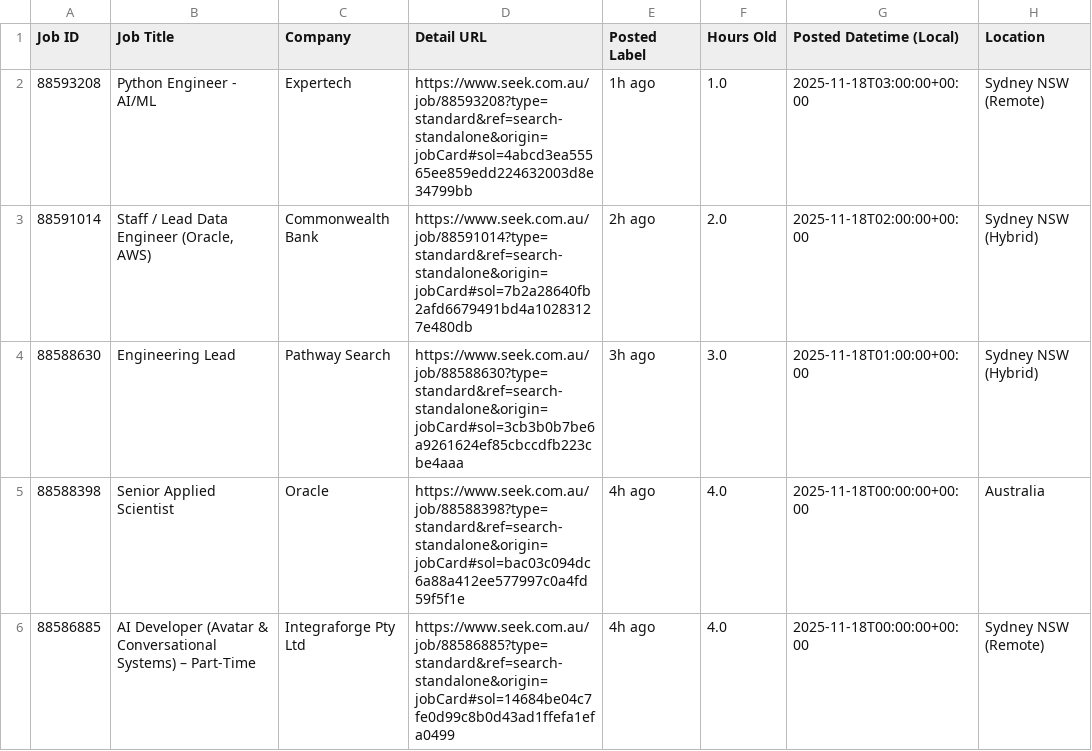
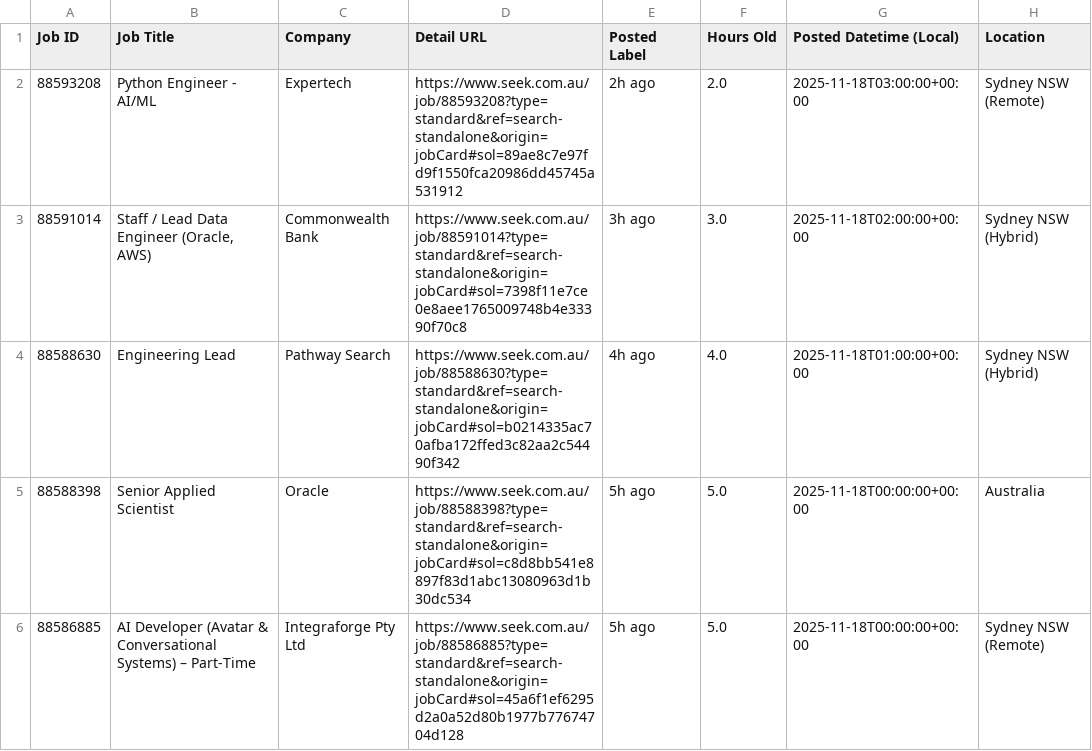
Before and after one commit to TIMXSHI/JobScrapper_SEEK_BA.BI, a CSV file: seek_MLAI_24h.csv, drawn as a sheet; only a part is shown; the diff covers the shown part only; the diff names each change by its address in the sheet, - before the commit and + after, or states it on an @@ line.

```diff
--- a/seek_MLAI_24h.csv
+++ b/seek_MLAI_24h.csv
-D2 (Detail URL): https://www.seek.com.au/job/88593208?type=standard&ref=search-standalone&origin=jobCard#sol=4abcd3ea55565ee859edd224632003d8e34799bb
+D2 (Detail URL): https://www.seek.com.au/job/88593208?type=standard&ref=search-standalone&origin=jobCard#sol=89ae8c7e97fd9f1550fca20986dd45745a531912
-E2 (Posted Label): 1h ago
+E2 (Posted Label): 2h ago
-F2 (Hours Old): 1.0
+F2 (Hours Old): 2.0
-D3 (Detail URL): https://www.seek.com.au/job/88591014?type=standard&ref=search-standalone&origin=jobCard#sol=7b2a28640fb2afd6679491bd4a10283127e480db
+D3 (Detail URL): https://www.seek.com.au/job/88591014?type=standard&ref=search-standalone&origin=jobCard#sol=7398f11e7ce0e8aee1765009748b4e33390f70c8
-E3 (Posted Label): 2h ago
+E3 (Posted Label): 3h ago
-F3 (Hours Old): 2.0
+F3 (Hours Old): 3.0
-D4 (Detail URL): https://www.seek.com.au/job/88588630?type=standard&ref=search-standalone&origin=jobCard#sol=3cb3b0b7be6a9261624ef85cbccdfb223cbe4aaa
+D4 (Detail URL): https://www.seek.com.au/job/88588630?type=standard&ref=search-standalone&origin=jobCard#sol=b0214335ac70afba172ffed3c82aa2c54490f342
-E4 (Posted Label): 3h ago
+E4 (Posted Label): 4h ago
-F4 (Hours Old): 3.0
+F4 (Hours Old): 4.0
-D5 (Detail URL): https://www.seek.com.au/job/88588398?type=standard&ref=search-standalone&origin=jobCard#sol=bac03c094dc6a88a412ee577997c0a4fd59f5f1e
+D5 (Detail URL): https://www.seek.com.au/job/88588398?type=standard&ref=search-standalone&origin=jobCard#sol=c8d8bb541e8897f83d1abc13080963d1b30dc534
-E5:E6 (Posted Label): 4h ago
+E5:E6 (Posted Label): 5h ago
-F5:F6 (Hours Old): 4.0
+F5:F6 (Hours Old): 5.0
-D6 (Detail URL): https://www.seek.com.au/job/88586885?type=standard&ref=search-standalone&origin=jobCard#sol=14684be04c7fe0d99c8b0d43ad1ffefa1efa0499
+D6 (Detail URL): https://www.seek.com.au/job/88586885?type=standard&ref=search-standalone&origin=jobCard#sol=45a6f1ef6295d2a0a52d80b1977b77674704d128
```
Also changed, not shown: 11 edited cells elsewhere in this file, seek_SIA_24h.csv.
